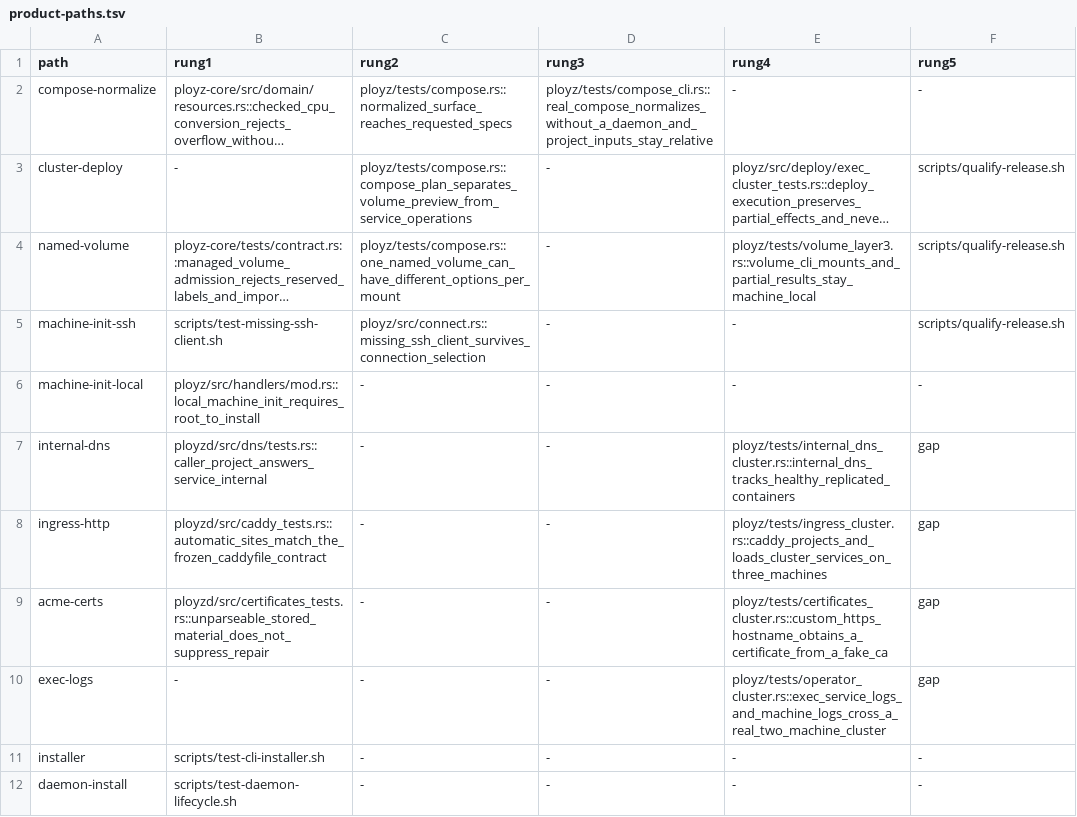
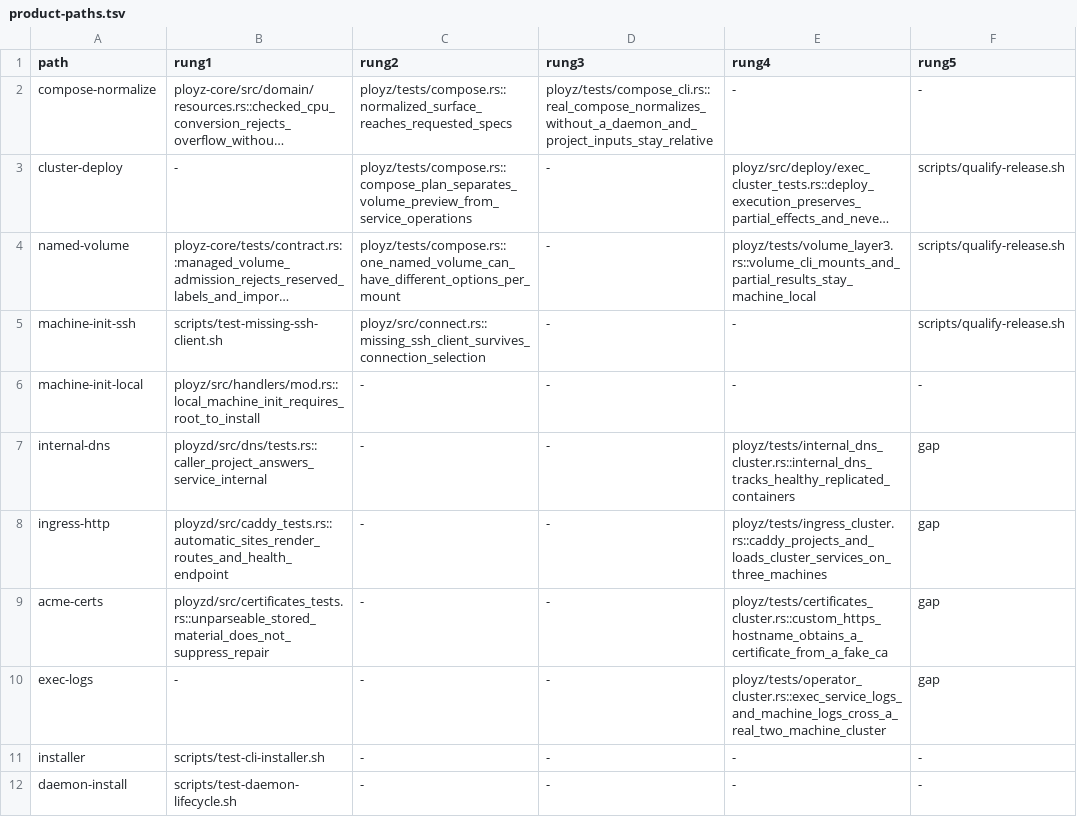
Before and after one commit to getployz/ployz2, a TSV file: evidence/product-paths.tsv, drawn as a sheet; only a part is shown; long unchanged cells end in ….

Commit message:
Replace change-detector tests with behavioral contracts (#765)

```diff
--- a/evidence/product-paths.tsv
+++ b/evidence/product-paths.tsv
@@ -7,3 +7,3 @@ machine-init-local	ployz/src/handlers/mod.rs::local_machine_init_requires_root_t
 internal-dns	ployzd/src/dns/tests.rs::caller_project_answers_service_internal	-	-	ployz/tests/internal_dns_cluster.rs::internal_dns_tracks_healthy_replicated_containers	gap
-ingress-http	ployzd/src/caddy_tests.rs::automatic_sites_match_the_frozen_caddyfile_contract	-	-	ployz/tests/ingress_cluster.rs::caddy_projects_and_loads_cluster_services_on_three_machines	gap
+ingress-http	ployzd/src/caddy_tests.rs::automatic_sites_render_routes_and_health_endpoint	-	-	ployz/tests/ingress_cluster.rs::caddy_projects_and_loads_cluster_services_on_three_machines	gap
 acme-certs	ployzd/src/certificates_tests.rs::unparseable_stored_material_does_not_suppress_repair	-	-	ployz/tests/certificates_cluster.rs::custom_https_hostname_obtains_a_certificate_from_a_fake_ca	gap
```
Also changed, not shown: 11 other files.
